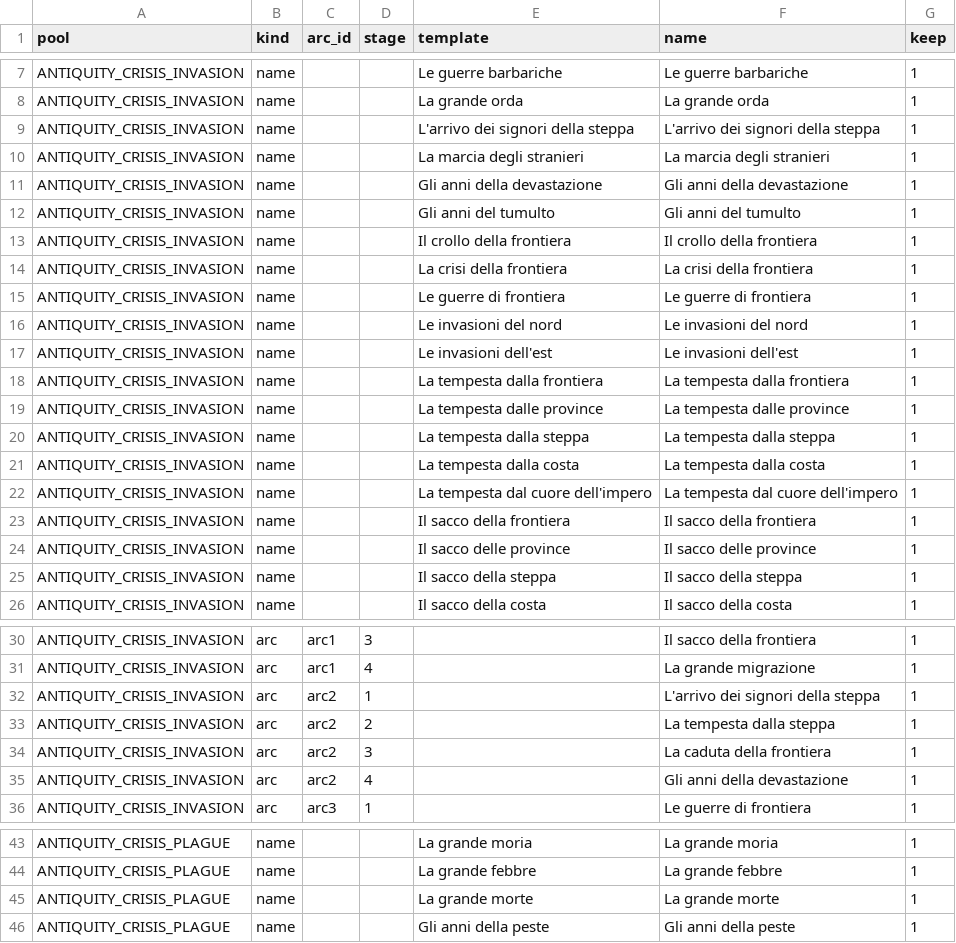
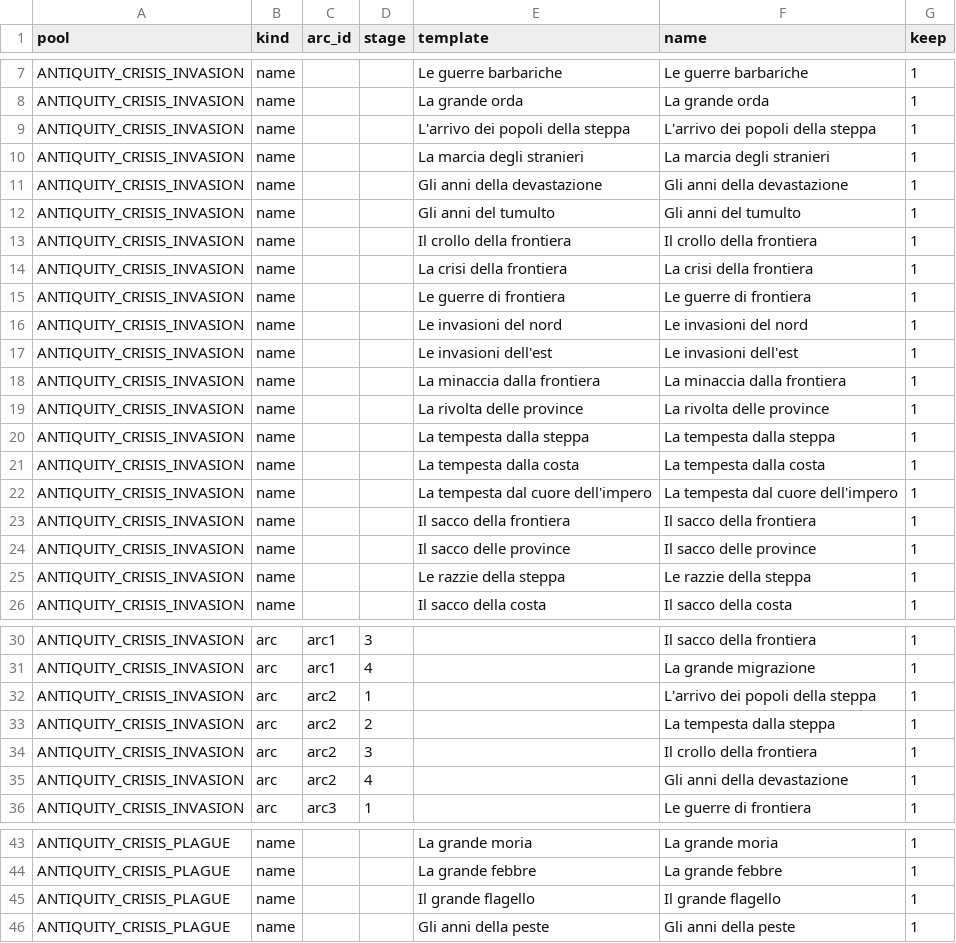
Before and after one commit to tmtmiller1/civilizationvii-demographics, a CSV file: text/data/crisis-names-v4.it.csv, drawn as a sheet; only a part is shown, gaps mark what is left out; the diff covers the shown part only.

Commit message:
crisis-names (it): apply native-speaker feedback — more idiomatic Italian (popoli della steppa, minaccia/rivolta, razzie, crollo consistency, grande flagello, morte pallida)

```diff
--- a/text/data/crisis-names-v4.it.csv
+++ b/text/data/crisis-names-v4.it.csv
@@ -8,3 +8,3 @@ ANTIQUITY_CRISIS_INVASION,name,,,Le guerre barbariche,Le guerre barbariche,1
 ANTIQUITY_CRISIS_INVASION,name,,,La grande orda,La grande orda,1
-ANTIQUITY_CRISIS_INVASION,name,,,L'arrivo dei signori della steppa,L'arrivo dei signori della steppa,1
+ANTIQUITY_CRISIS_INVASION,name,,,L'arrivo dei popoli della steppa,L'arrivo dei popoli della steppa,1
 ANTIQUITY_CRISIS_INVASION,name,,,La marcia degli stranieri,La marcia degli stranieri,1
@@ -17,4 +17,4 @@ ANTIQUITY_CRISIS_INVASION,name,,,Le invasioni del nord,Le invasioni del nord,1
 ANTIQUITY_CRISIS_INVASION,name,,,Le invasioni dell'est,Le invasioni dell'est,1
-ANTIQUITY_CRISIS_INVASION,name,,,La tempesta dalla frontiera,La tempesta dalla frontiera,1
-ANTIQUITY_CRISIS_INVASION,name,,,La tempesta dalle province,La tempesta dalle province,1
+ANTIQUITY_CRISIS_INVASION,name,,,La minaccia dalla frontiera,La minaccia dalla frontiera,1
+ANTIQUITY_CRISIS_INVASION,name,,,La rivolta delle province,La rivolta delle province,1
 ANTIQUITY_CRISIS_INVASION,name,,,La tempesta dalla steppa,La tempesta dalla steppa,1
@@ -24,3 +24,3 @@ ANTIQUITY_CRISIS_INVASION,name,,,Il sacco della frontiera,Il sacco della frontie
 ANTIQUITY_CRISIS_INVASION,name,,,Il sacco delle province,Il sacco delle province,1
-ANTIQUITY_CRISIS_INVASION,name,,,Il sacco della steppa,Il sacco della steppa,1
+ANTIQUITY_CRISIS_INVASION,name,,,Le razzie della steppa,Le razzie della steppa,1
 ANTIQUITY_CRISIS_INVASION,name,,,Il sacco della costa,Il sacco della costa,1
@@ -31,5 +31,5 @@ ANTIQUITY_CRISIS_INVASION,arc,arc1,3,,Il sacco della frontiera,1
 ANTIQUITY_CRISIS_INVASION,arc,arc1,4,,La grande migrazione,1
-ANTIQUITY_CRISIS_INVASION,arc,arc2,1,,L'arrivo dei signori della steppa,1
+ANTIQUITY_CRISIS_INVASION,arc,arc2,1,,L'arrivo dei popoli della steppa,1
 ANTIQUITY_CRISIS_INVASION,arc,arc2,2,,La tempesta dalla steppa,1
-ANTIQUITY_CRISIS_INVASION,arc,arc2,3,,La caduta della frontiera,1
+ANTIQUITY_CRISIS_INVASION,arc,arc2,3,,Il crollo della frontiera,1
 ANTIQUITY_CRISIS_INVASION,arc,arc2,4,,Gli anni della devastazione,1
@@ -44,3 +44,3 @@ ANTIQUITY_CRISIS_PLAGUE,name,,,La grande moria,La grande moria,1
 ANTIQUITY_CRISIS_PLAGUE,name,,,La grande febbre,La grande febbre,1
-ANTIQUITY_CRISIS_PLAGUE,name,,,La grande morte,La grande morte,1
+ANTIQUITY_CRISIS_PLAGUE,name,,,Il grande flagello,Il grande flagello,1
 ANTIQUITY_CRISIS_PLAGUE,name,,,Gli anni della peste,Gli anni della peste,1
```
Also changed, not shown: 2 edited cells elsewhere in this file.
